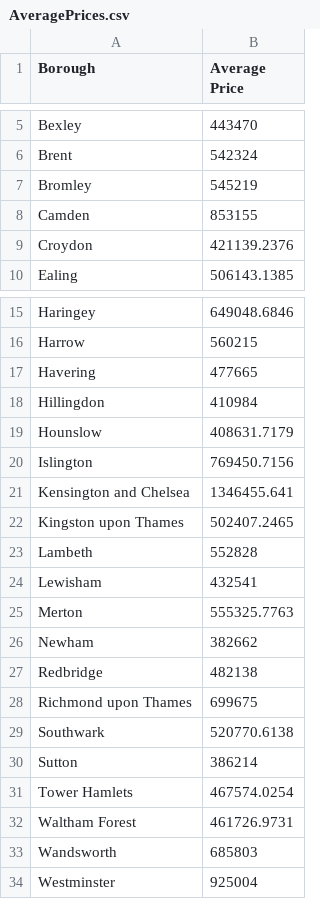
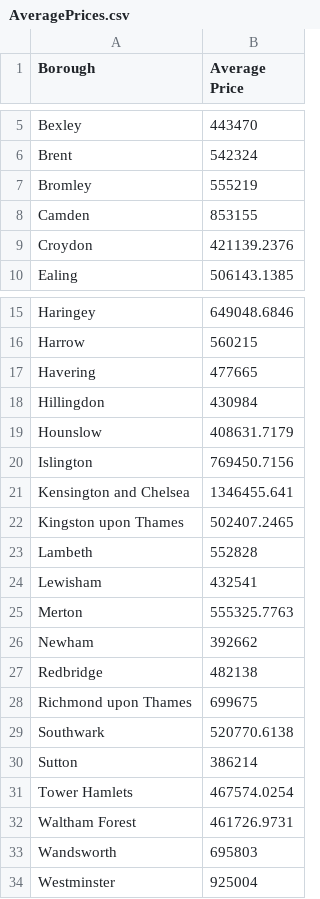
Before and after one commit to ZS-099/web, a CSV file: AveragePrices.csv, drawn as a sheet; only a part is shown, gaps mark what is left out.

Commit message:
Update AveragePrices.csv

```diff
--- a/AveragePrices.csv
+++ b/AveragePrices.csv
@@ -6,3 +6,3 @@ Bexley,443470
 Brent,542324
-Bromley,545219
+Bromley,555219
 Camden,853155
@@ -17,3 +17,3 @@ Harrow,560215
 Havering,477665
-Hillingdon,410984
+Hillingdon,430984
 Hounslow,408631.7179
@@ -25,3 +25,3 @@ Lewisham,432541
 Merton,555325.7763
-Newham,382662
+Newham,392662
 Redbridge,482138
@@ -32,3 +32,3 @@ Tower Hamlets,467574.0254
 Waltham Forest,461726.9731
-Wandsworth,685803
+Wandsworth,695803
 Westminster,925004
```
